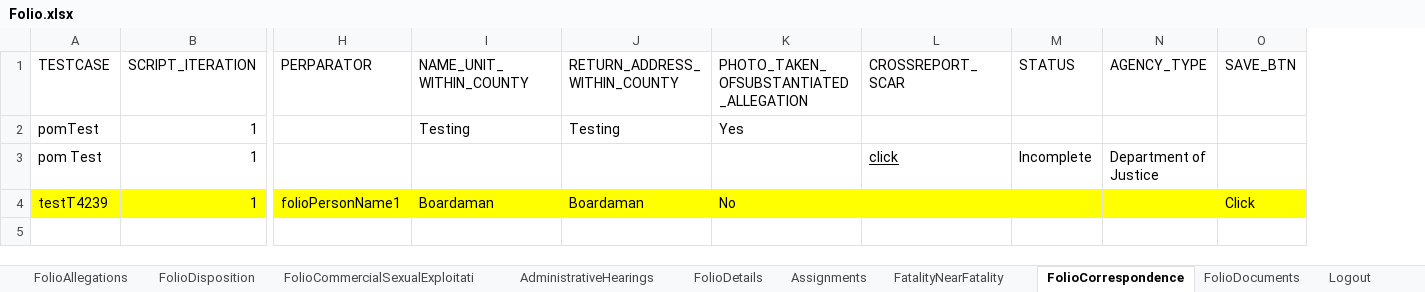
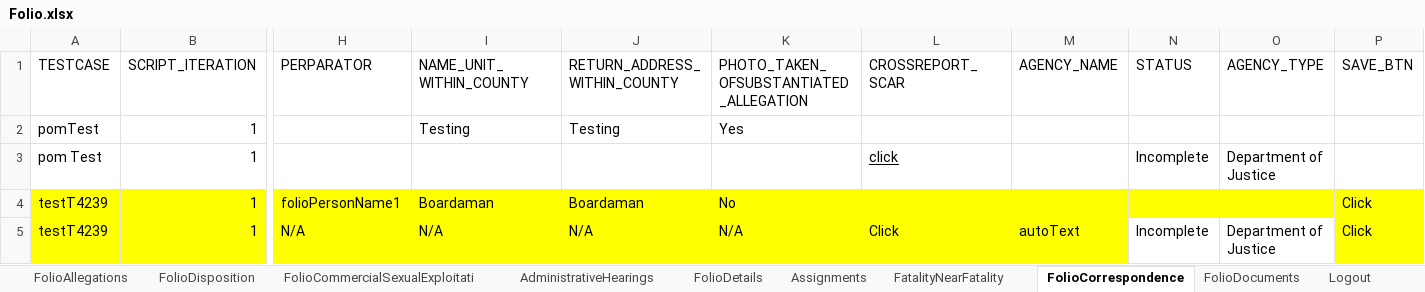
Before and after one commit to Yaswanthkumar-Naidu/TestDataExcel, an Excel workbook: Folio.xlsx, sheet FolioCorrespondence, drawn as a sheet; only a part is shown, gaps mark what is left out; values as stored, in another font and other column widths than the file's, no borders; rows hold the shown columns only; the diff names each change by its address in the sheet, - before the commit and + after, or states it on an @@ line.

Commit message:
Add files via upload

```diff
--- a/Folio.xlsx (sheet FolioCorrespondence)
+++ b/Folio.xlsx (sheet FolioCorrespondence)
+column M (AGENCY_NAME), empty
+row 5: testT4239 | 1 | N/A | N/A | N/A | N/A | Click | autoText | Incomplete | Department of Justice | Click
```
